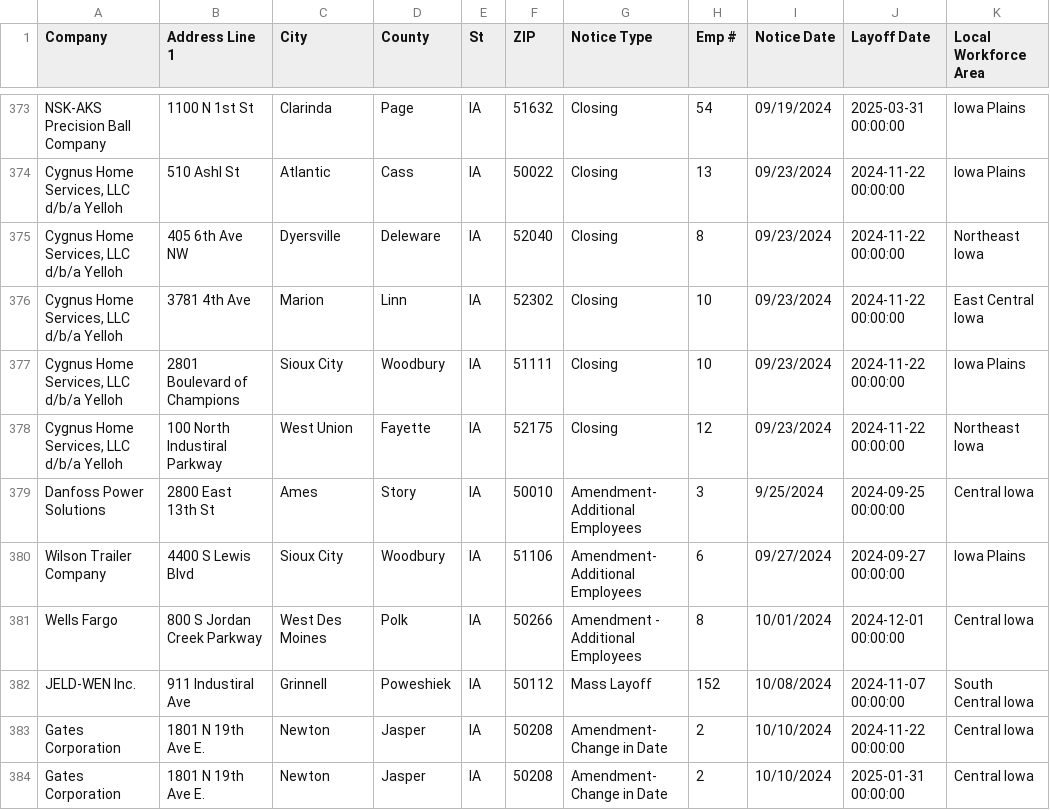
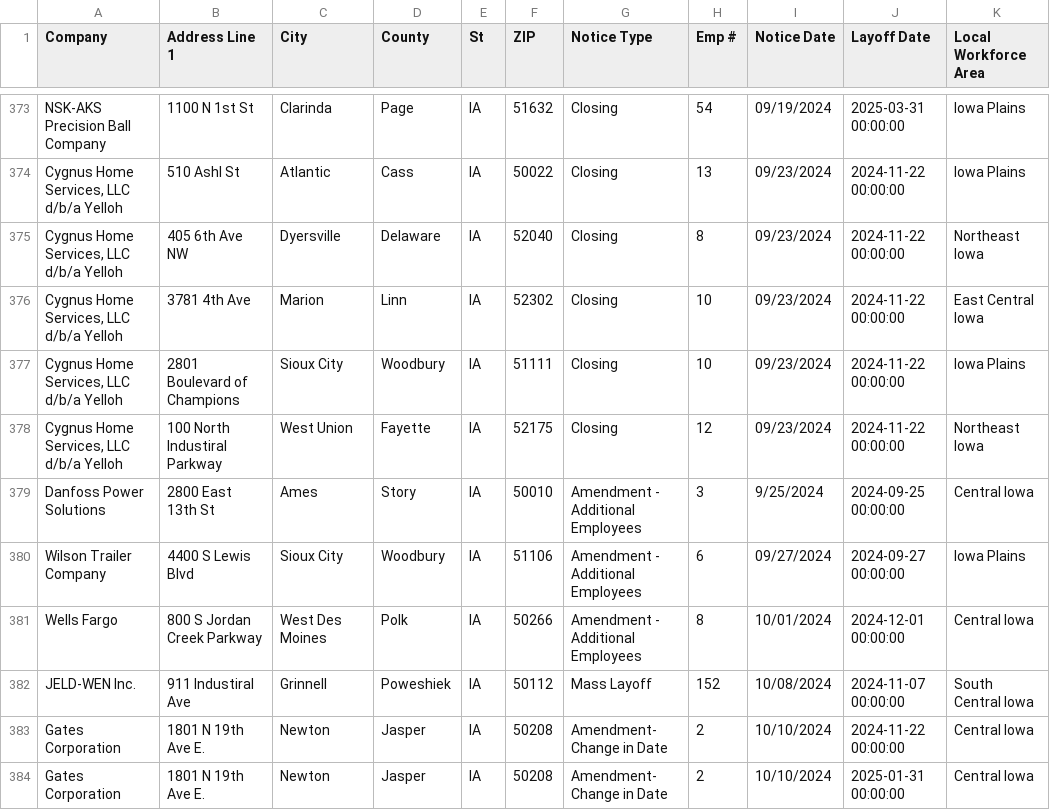
Before and after one commit to qu-genesis/github-action-class-nicar, a CSV file: data/ia.csv, drawn as a sheet; only a part is shown, gaps mark what is left out; the diff covers the shown part only; the diff names each change by its address in the sheet, - before the commit and + after, or states it on an @@ line.

```diff
--- a/data/ia.csv
+++ b/data/ia.csv
-D375 (County): Deleware
+D375 (County): Delaware
-G379:G380 (Notice Type): Amendment- Additional Employees
+G379:G380 (Notice Type): Amendment - Additional Employees
```
Also changed, not shown: 1 added row and 13 edited cells elsewhere in this file.
